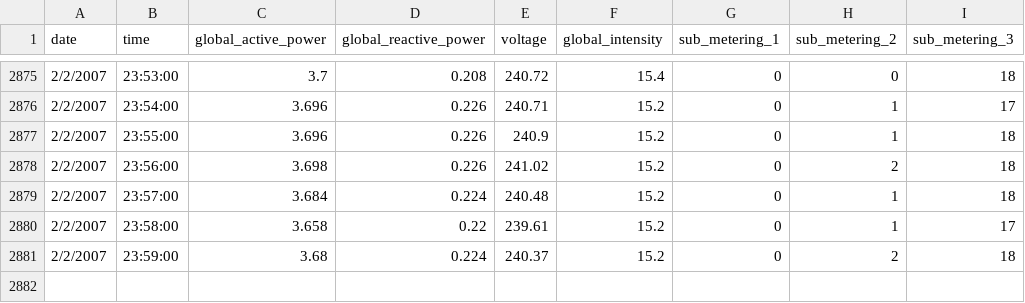
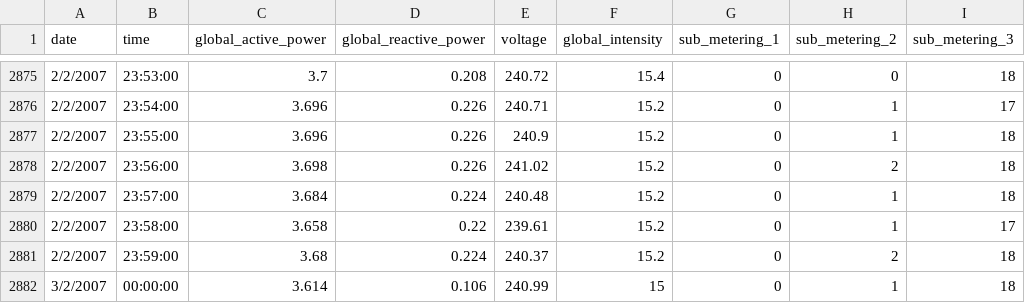
Before and after one commit to kaungMyat-Khant/EDA_coursera_week1_assignment, a CSV file: assignment_data.csv, drawn as a sheet; only a part is shown, gaps mark what is left out.

```diff
--- a/assignment_data.csv
+++ b/assignment_data.csv
@@ -2881 +2881,2 @@
 "2/2/2007","23:59:00",3.68,0.224,240.37,15.2,0,2,18
+"3/2/2007","00:00:00",3.614,0.106,240.99,15,0,1,18
```
Also changed, not shown: 1 other file.
